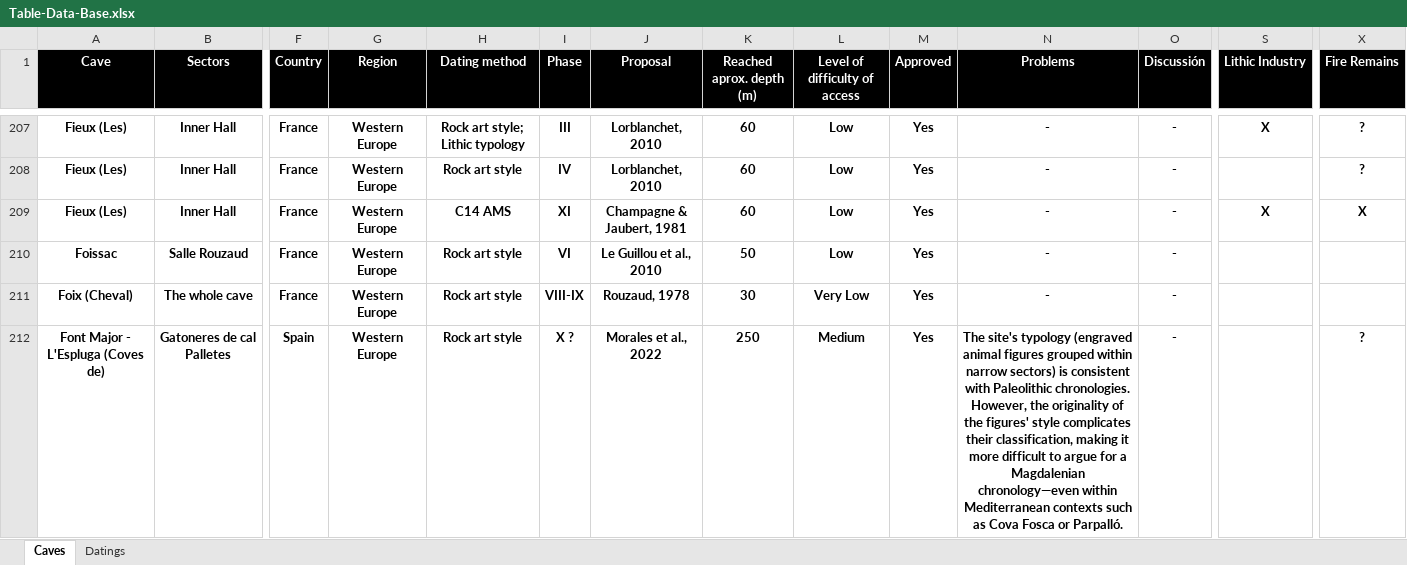
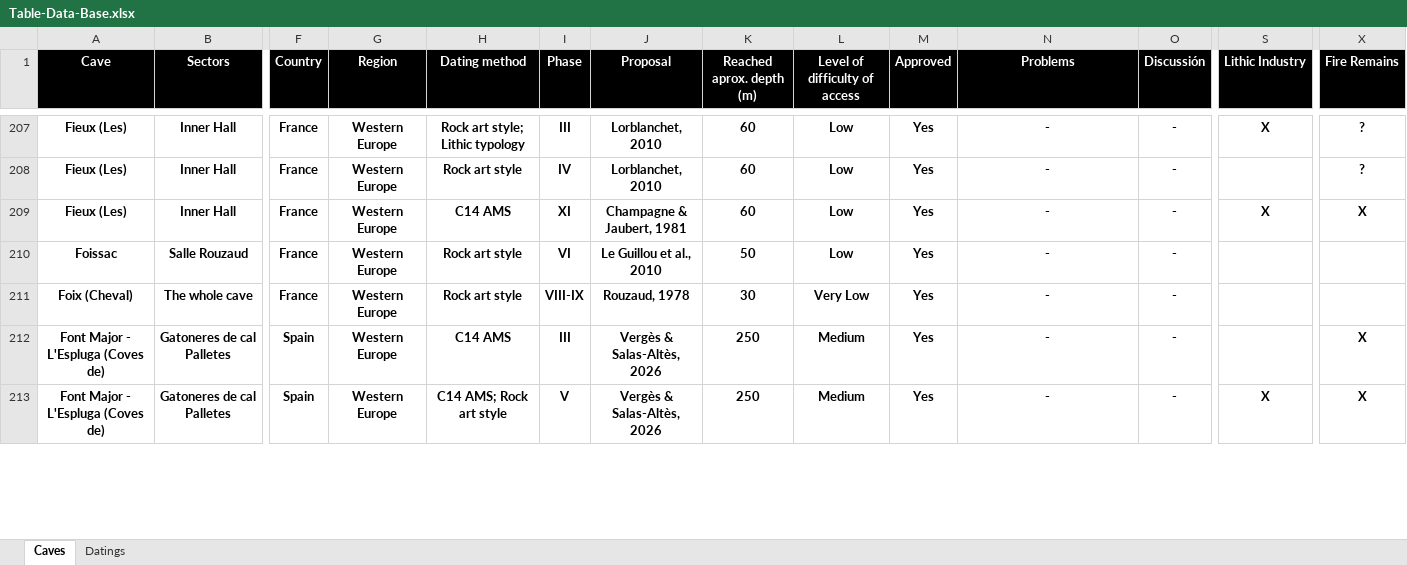
Before and after one commit to inakiintxaurbe/Pleistocene_Human_Use_Of_Caves, an Excel workbook: data/Table-Data-Base.xlsx, sheet Caves, drawn as a sheet; only a part is shown, gaps mark what is left out; values as stored, in another font and other column widths than the file's, no borders; addresses are those after the commit; rows hold the shown columns only; the diff covers the shown part only; the diff names each change by its address in the sheet, - before the commit and + after, or states it on an @@ line.

```diff
--- a/data/Table-Data-Base.xlsx (sheet Caves)
+++ b/data/Table-Data-Base.xlsx (sheet Caves)
+row 212: Font Major - L'Espluga (Coves de) | Gatoneres de cal Palletes | Spain | Western Europe | C14 AMS | III | Vergès & Salas-Altès, 2026 | 250 | Medium | Yes | - | - |  | X
-H213 (Dating method): Rock art style
+H213 (Dating method): C14 AMS; Rock art style
-I213 (Phase): X ?
+I213 (Phase): V
-J213 (Proposal): Morales et al., 2022
+J213 (Proposal): Vergès & Salas-Altès, 2026
-N213 (Problems): The site's typology (engraved animal figures grouped within narrow sectors) is consistent with Paleolithic chronologies. However, the originality of the figures' style complicates their classification, making it more difficult to argue for a Magdalenian chronology—even within Mediterranean contexts such as Cova Fosca or Parpalló.
+N213 (Problems): -
-S213 (Lithic Industry): (empty)
+S213 (Lithic Industry): X
-X213 (Fire Remains): ?
+X213 (Fire Remains): X
```
Also changed, not shown: 1 added row elsewhere in this sheet, sheet Datings.
